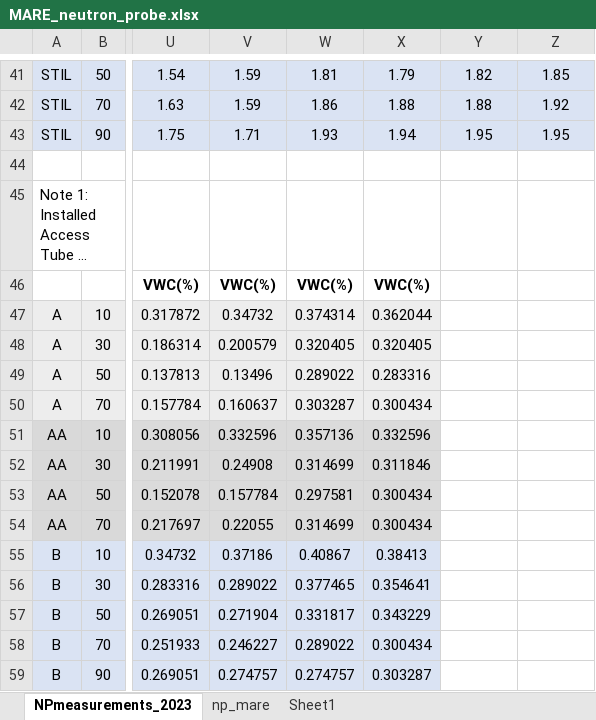
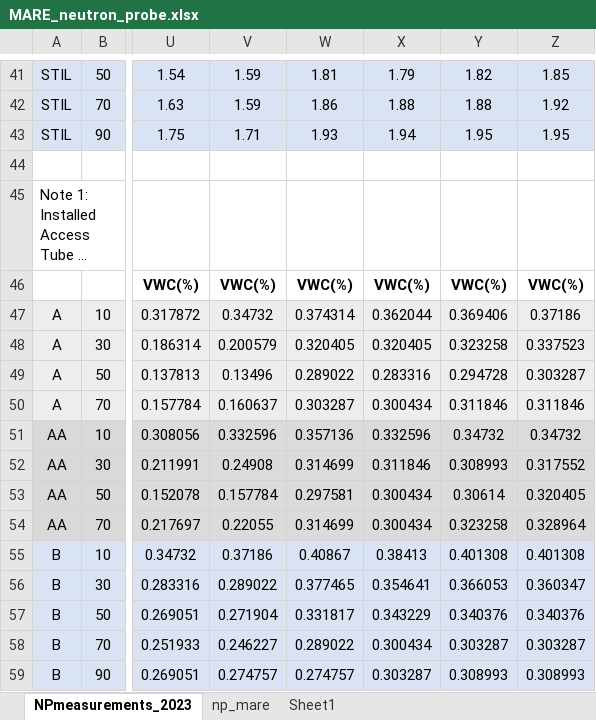
Before and after one commit to soilwater/mist, an Excel workbook: data/Oklahoma_State_University/MARE_neutron_probe.xlsx, sheet NPmeasurements_2023, drawn as a sheet; only a part is shown, gaps mark what is left out; long unchanged cells end in …; values as stored, in another font and other column widths than the file's, no borders; the diff covers the shown part only; the diff names each change by its address in the sheet, - before the commit and + after, or states it on an @@ line.

Commit message:
Add files via upload

```diff
--- a/data/Oklahoma_State_University/MARE_neutron_probe.xlsx (sheet NPmeasurements_2023)
+++ b/data/Oklahoma_State_University/MARE_neutron_probe.xlsx (sheet NPmeasurements_2023)
-Y46: (empty)
+Y46: VWC(%)
-Z46: (empty)
+Z46: VWC(%)
-Y47: (empty)
+Y47: 0.369406
-Y47:Z50 fill: none
+Y47:Z50 fill: #EDEDED
-Z47: (empty)
+Z47: 0.37186
-Y48: (empty)
+Y48: 0.323258
-Z48: (empty)
+Z48: 0.337523
-Y49: (empty)
+Y49: 0.294728
-Z49: (empty)
+Z49: 0.303287
-Y50: (empty)
+Y50: 0.311846
-Z50: (empty)
+Z50: 0.311846
-Y51: (empty)
+Y51: 0.34732
-Y51:Z54 fill: none
+Y51:Z54 fill: #DBDBDB
-Z51: (empty)
+Z51: 0.34732
-Y52: (empty)
+Y52: 0.308993
-Z52: (empty)
+Z52: 0.317552
-Y53: (empty)
+Y53: 0.30614
-Z53: (empty)
+Z53: 0.320405
-Y54: (empty)
+Y54: 0.323258
-Z54: (empty)
+Z54: 0.328964
-Y55: (empty)
+Y55: 0.401308
-Y55:Z59 fill: none
+Y55:Z59 fill: #DAE3F3
-Z55: (empty)
+Z55: 0.401308
-Y56: (empty)
+Y56: 0.366053
-Z56: (empty)
+Z56: 0.360347
-Y57: (empty)
+Y57: 0.340376
-Z57: (empty)
+Z57: 0.340376
-Y58: (empty)
+Y58: 0.303287
-Z58: (empty)
+Z58: 0.303287
-Y59: (empty)
+Y59: 0.308993
-Z59: (empty)
+Z59: 0.308993
```
Also changed, not shown: 36 edited cells and cell formats elsewhere in this sheet.
